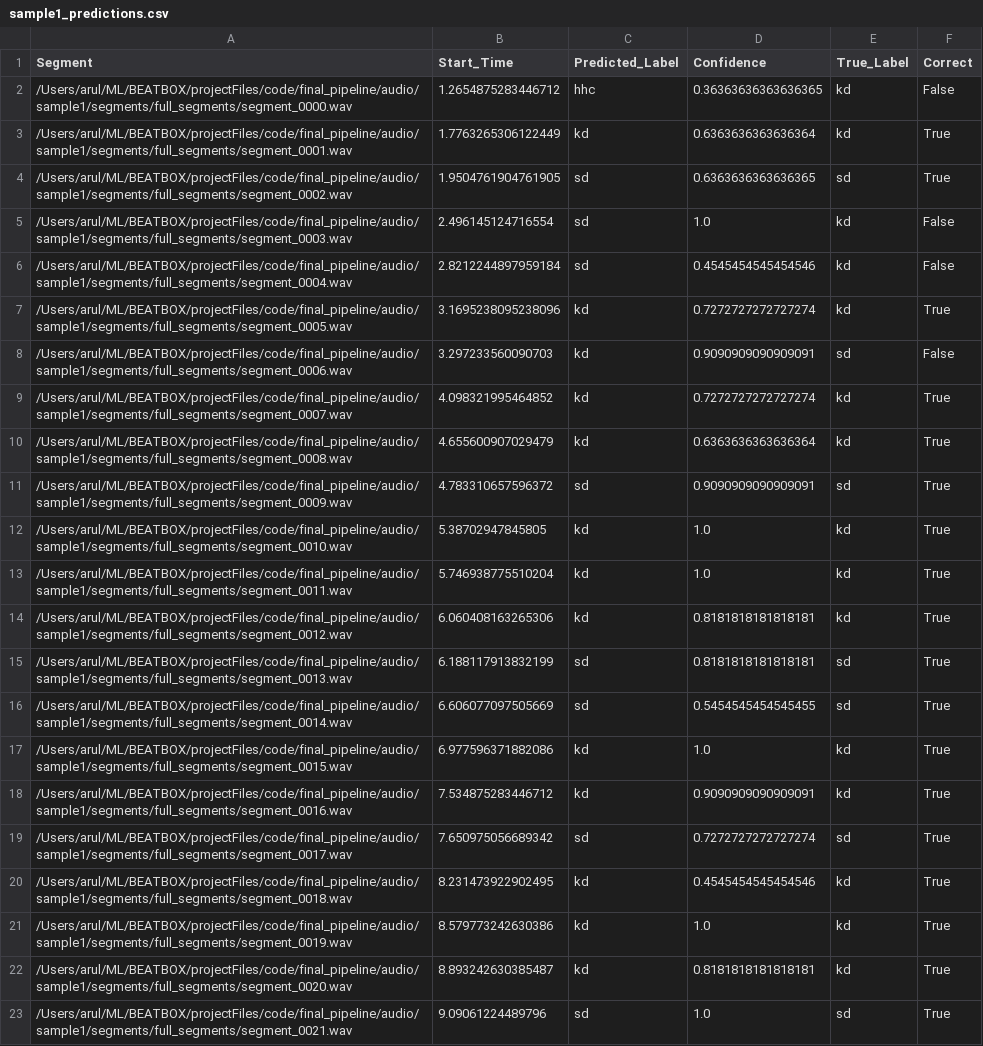
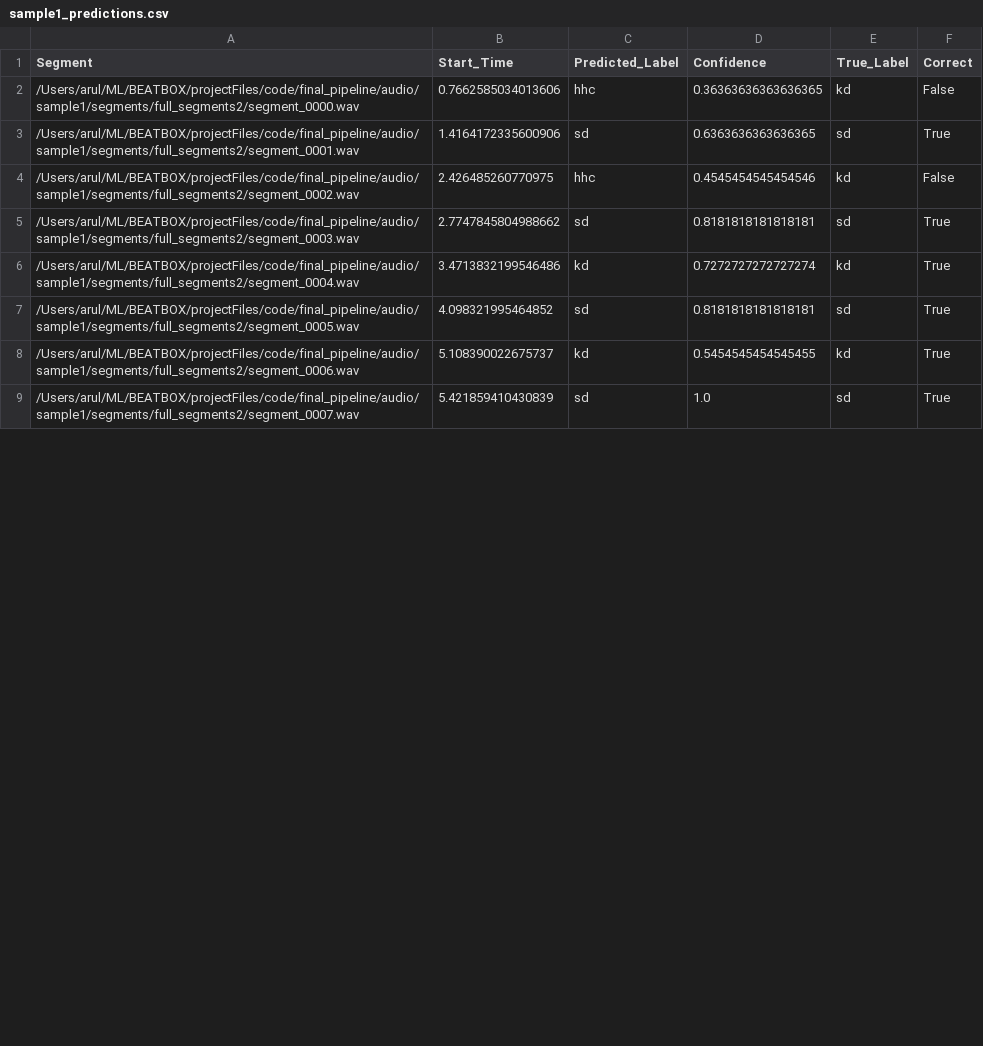
Before and after one commit to arul28/BEATBOX, a CSV file: projectFiles/code/final_pipeline/csv_info/sample1_predictions.csv, drawn as a sheet; only a part is shown; the diff covers the shown part only.

```diff
--- a/projectFiles/code/final_pipeline/csv_info/sample1_predictions.csv
+++ b/projectFiles/code/final_pipeline/csv_info/sample1_predictions.csv
@@ -1,23 +1,9 @@
 Segment,Start_Time,Predicted_Label,Confidence,True_Label,Correct
-/Users/arul/ML/BEATBOX/projectFiles/code/final_pipeline/audio/sample1/segments/full_segments/segment_0000.wav,1.2654875283446712,hhc,0.36363636363636365,kd,False
-/Users/arul/ML/BEATBOX/projectFiles/code/final_pipeline/audio/sample1/segments/full_segments/segment_0001.wav,1.7763265306122449,kd,0.6363636363636364,kd,True
-/Users/arul/ML/BEATBOX/projectFiles/code/final_pipeline/audio/sample1/segments/full_segments/segment_0002.wav,1.9504761904761905,sd,0.6363636363636365,sd,True
-/Users/arul/ML/BEATBOX/projectFiles/code/final_pipeline/audio/sample1/segments/full_segments/segment_0003.wav,2.496145124716554,sd,1.0,kd,False
-/Users/arul/ML/BEATBOX/projectFiles/code/final_pipeline/audio/sample1/segments/full_segments/segment_0004.wav,2.8212244897959184,sd,0.4545454545454546,kd,False
-/Users/arul/ML/BEATBOX/projectFiles/code/final_pipeline/audio/sample1/segments/full_segments/segment_0005.wav,3.1695238095238096,kd,0.7272727272727274,kd,True
-/Users/arul/ML/BEATBOX/projectFiles/code/final_pipeline/audio/sample1/segments/full_segments/segment_0006.wav,3.297233560090703,kd,0.9090909090909091,sd,False
-/Users/arul/ML/BEATBOX/projectFiles/code/final_pipeline/audio/sample1/segments/full_segments/segment_0007.wav,4.098321995464852,kd,0.7272727272727274,kd,True
-/Users/arul/ML/BEATBOX/projectFiles/code/final_pipeline/audio/sample1/segments/full_segments/segment_0008.wav,4.655600907029479,kd,0.6363636363636364,kd,True
-/Users/arul/ML/BEATBOX/projectFiles/code/final_pipeline/audio/sample1/segments/full_segments/segment_0009.wav,4.783310657596372,sd,0.9090909090909091,sd,True
-/Users/arul/ML/BEATBOX/projectFiles/code/final_pipeline/audio/sample1/segments/full_segments/segment_0010.wav,5.38702947845805,kd,1.0,kd,True
-/Users/arul/ML/BEATBOX/projectFiles/code/final_pipeline/audio/sample1/segments/full_segments/segment_0011.wav,5.746938775510204,kd,1.0,kd,True
-/Users/arul/ML/BEATBOX/projectFiles/code/final_pipeline/audio/sample1/segments/full_segments/segment_0012.wav,6.060408163265306,kd,0.8181818181818181,kd,True
-/Users/arul/ML/BEATBOX/projectFiles/code/final_pipeline/audio/sample1/segments/full_segments/segment_0013.wav,6.188117913832199,sd,0.8181818181818181,sd,True
-/Users/arul/ML/BEATBOX/projectFiles/code/final_pipeline/audio/sample1/segments/full_segments/segment_0014.wav,6.606077097505669,sd,0.5454545454545455,sd,True
-/Users/arul/ML/BEATBOX/projectFiles/code/final_pipeline/audio/sample1/segments/full_segments/segment_0015.wav,6.977596371882086,kd,1.0,kd,True
-/Users/arul/ML/BEATBOX/projectFiles/code/final_pipeline/audio/sample1/segments/full_segments/segment_0016.wav,7.534875283446712,kd,0.9090909090909091,kd,True
-/Users/arul/ML/BEATBOX/projectFiles/code/final_pipeline/audio/sample1/segments/full_segments/segment_0017.wav,7.650975056689342,sd,0.7272727272727274,sd,True
-/Users/arul/ML/BEATBOX/projectFiles/code/final_pipeline/audio/sample1/segments/full_segments/segment_0018.wav,8.231473922902495,kd,0.4545454545454546,kd,True
-/Users/arul/ML/BEATBOX/projectFiles/code/final_pipeline/audio/sample1/segments/full_segments/segment_0019.wav,8.579773242630386,kd,1.0,kd,True
-/Users/arul/ML/BEATBOX/projectFiles/code/final_pipeline/audio/sample1/segments/full_segments/segment_0020.wav,8.893242630385487,kd,0.8181818181818181,kd,True
-/Users/arul/ML/BEATBOX/projectFiles/code/final_pipeline/audio/sample1/segments/full_segments/segment_0021.wav,9.09061224489796,sd,1.0,sd,True
+/Users/arul/ML/BEATBOX/projectFiles/code/final_pipeline/audio/sample1/segments/full_segments2/segment_0000.wav,0.7662585034013606,hhc,0.36363636363636365,kd,False
+/Users/arul/ML/BEATBOX/projectFiles/code/final_pipeline/audio/sample1/segments/full_segments2/segment_0001.wav,1.4164172335600906,sd,0.6363636363636365,sd,True
+/Users/arul/ML/BEATBOX/projectFiles/code/final_pipeline/audio/sample1/segments/full_segments2/segment_0002.wav,2.426485260770975,hhc,0.4545454545454546,kd,False
+/Users/arul/ML/BEATBOX/projectFiles/code/final_pipeline/audio/sample1/segments/full_segments2/segment_0003.wav,2.7747845804988662,sd,0.8181818181818181,sd,True
+/Users/arul/ML/BEATBOX/projectFiles/code/final_pipeline/audio/sample1/segments/full_segments2/segment_0004.wav,3.4713832199546486,kd,0.7272727272727274,kd,True
+/Users/arul/ML/BEATBOX/projectFiles/code/final_pipeline/audio/sample1/segments/full_segments2/segment_0005.wav,4.098321995464852,sd,0.8181818181818181,sd,True
+/Users/arul/ML/BEATBOX/projectFiles/code/final_pipeline/audio/sample1/segments/full_segments2/segment_0006.wav,5.108390022675737,kd,0.5454545454545455,kd,True
+/Users/arul/ML/BEATBOX/projectFiles/code/final_pipeline/audio/sample1/segments/full_segments2/segment_0007.wav,5.421859410430839,sd,1.0,sd,True
```
Also changed, not shown: 1 added row elsewhere in this file, 8 other files.
